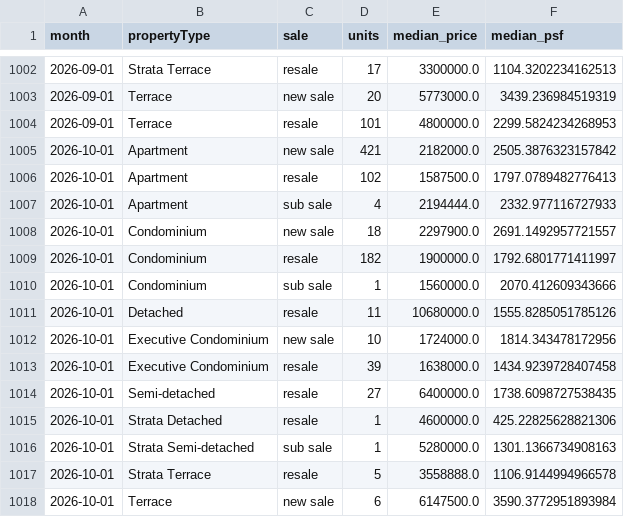
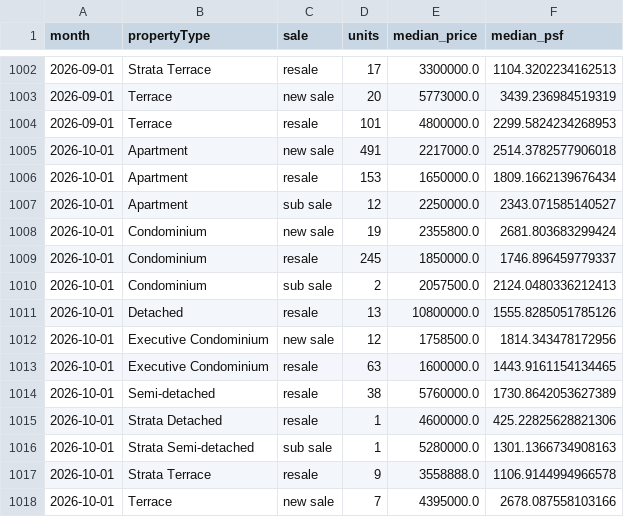
Before and after one commit to quantarram/sg-buy-timing-dashboard, a CSV file: data/ura/monthly_by_type.csv, drawn as a sheet; only a part is shown, gaps mark what is left out; the diff covers the shown part only.

```diff
--- a/data/ura/monthly_by_type.csv
+++ b/data/ura/monthly_by_type.csv
@@ -1004,15 +1004,15 @@ month,propertyType,sale,units,median_price,median_psf
 2026-09-01,Terrace,resale,101,4800000.0,2299.5824234268953
-2026-10-01,Apartment,new sale,421,2182000.0,2505.3876323157842
-2026-10-01,Apartment,resale,102,1587500.0,1797.0789482776413
-2026-10-01,Apartment,sub sale,4,2194444.0,2332.977116727933
-2026-10-01,Condominium,new sale,18,2297900.0,2691.1492957721557
-2026-10-01,Condominium,resale,182,1900000.0,1792.6801771411997
-2026-10-01,Condominium,sub sale,1,1560000.0,2070.412609343666
-2026-10-01,Detached,resale,11,10680000.0,1555.8285051785126
-2026-10-01,Executive Condominium,new sale,10,1724000.0,1814.343478172956
-2026-10-01,Executive Condominium,resale,39,1638000.0,1434.9239728407458
-2026-10-01,Semi-detached,resale,27,6400000.0,1738.6098727538435
+2026-10-01,Apartment,new sale,491,2217000.0,2514.3782577906018
+2026-10-01,Apartment,resale,153,1650000.0,1809.1662139676434
+2026-10-01,Apartment,sub sale,12,2250000.0,2343.071585140527
+2026-10-01,Condominium,new sale,19,2355800.0,2681.803683299424
+2026-10-01,Condominium,resale,245,1850000.0,1746.896459779337
+2026-10-01,Condominium,sub sale,2,2057500.0,2124.0480336212413
+2026-10-01,Detached,resale,13,10800000.0,1555.8285051785126
+2026-10-01,Executive Condominium,new sale,12,1758500.0,1814.343478172956
+2026-10-01,Executive Condominium,resale,63,1600000.0,1443.9161154134465
+2026-10-01,Semi-detached,resale,38,5760000.0,1730.8642053627389
 2026-10-01,Strata Detached,resale,1,4600000.0,425.22825628821306
 2026-10-01,Strata Semi-detached,sub sale,1,5280000.0,1301.1366734908163
-2026-10-01,Strata Terrace,resale,5,3558888.0,1106.9144994966578
-2026-10-01,Terrace,new sale,6,6147500.0,3590.3772951893984
+2026-10-01,Strata Terrace,resale,9,3558888.0,1106.9144994966578
+2026-10-01,Terrace,new sale,7,4395000.0,2678.087558103166
```
Also changed, not shown: 71 edited cells elsewhere in this file, research/coe_robustness_regression.csv, 28 other files.
